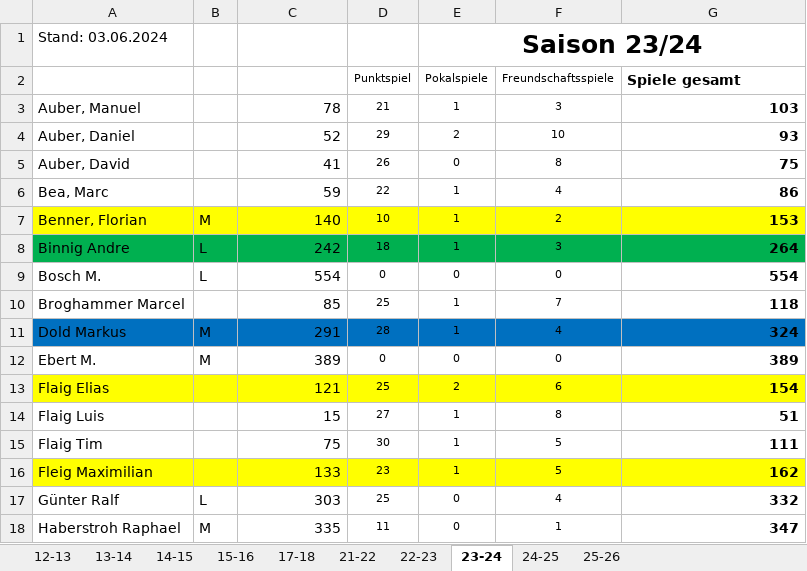
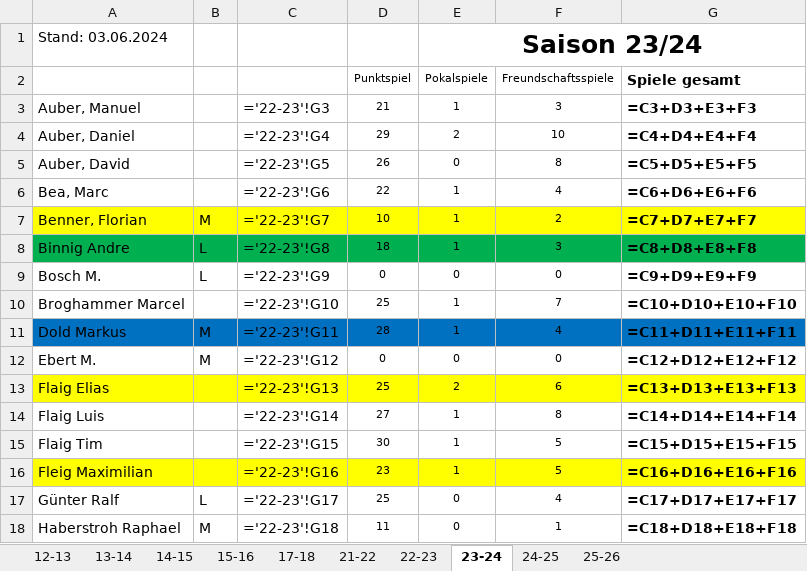
Before and after one commit to flaigtim/matchCounter, an Excel workbook: player_stats/_stats_overall.xlsx, sheet 23-24, drawn as a sheet; only a part is shown; values as stored, in another font and other column widths than the file's, no borders; formulas without a stored value are shown as written; the diff covers the shown part only; the diff names each change by its address in the sheet, - before the commit and + after, or states it on an @@ line.

```diff
--- a/player_stats/_stats_overall.xlsx (sheet 23-24)
+++ b/player_stats/_stats_overall.xlsx (sheet 23-24)
-C3: 78
+C3: ='22-23'!G3
-G3: 103
+G3: =C3+D3+E3+F3
-C4: 52
+C4: ='22-23'!G4
-G4: 93
+G4: =C4+D4+E4+F4
-C5: 41
+C5: ='22-23'!G5
-G5: 75
+G5: =C5+D5+E5+F5
-C6: 59
+C6: ='22-23'!G6
-G6: 86
+G6: =C6+D6+E6+F6
-C7: 140
+C7: ='22-23'!G7
-G7: 153
+G7: =C7+D7+E7+F7
-C8: 242
+C8: ='22-23'!G8
-G8: 264
+G8: =C8+D8+E8+F8
-C9: 554
+C9: ='22-23'!G9
-G9: 554
+G9: =C9+D9+E9+F9
-C10: 85
+C10: ='22-23'!G10
-G10: 118
+G10: =C10+D10+E10+F10
-C11: 291
+C11: ='22-23'!G11
-G11: 324
+G11: =C11+D11+E11+F11
-C12: 389
+C12: ='22-23'!G12
-G12: 389
+G12: =C12+D12+E12+F12
-C13: 121
+C13: ='22-23'!G13
-G13: 154
+G13: =C13+D13+E13+F13
-C14: 15
+C14: ='22-23'!G14
-G14: 51
+G14: =C14+D14+E14+F14
-C15: 75
+C15: ='22-23'!G15
-G15: 111
+G15: =C15+D15+E15+F15
-C16: 133
+C16: ='22-23'!G16
-G16: 162
+G16: =C16+D16+E16+F16
-C17: 303
+C17: ='22-23'!G17
-G17: 332
+G17: =C17+D17+E17+F17
-C18: 335
+C18: ='22-23'!G18
-G18: 347
+G18: =C18+D18+E18+F18
```
Also changed, not shown: 86 edited cells elsewhere in this sheet, sheet 25-26, sheet 24-25, sheet 22-23, sheet 21-22, formulas that keep their value, 1 other file.
